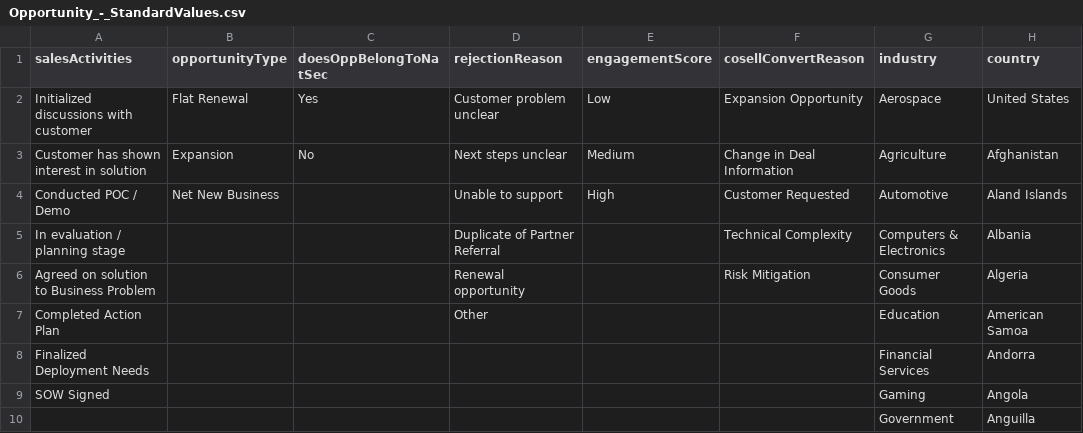
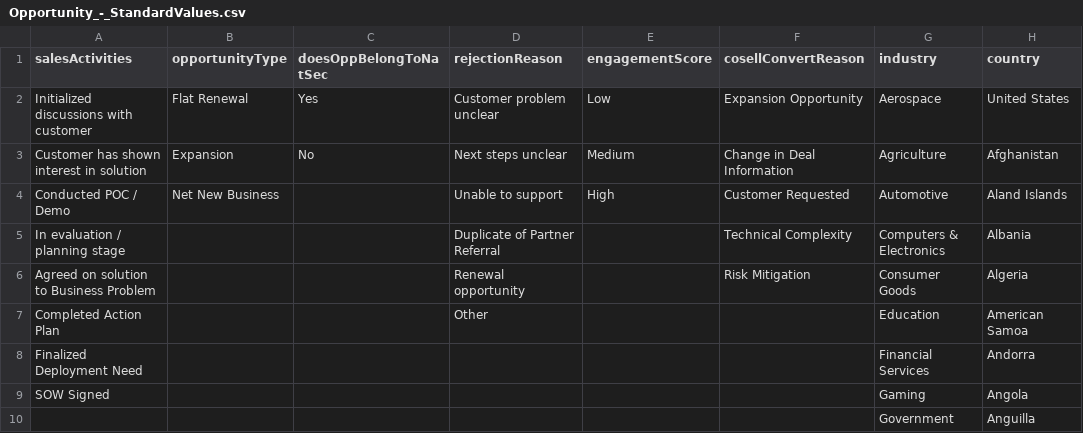
Before and after one commit to aws-samples/partner-crm-integration-samples, a CSV file: opportunity-samples/Opportunity_-_StandardValues.csv, drawn as a sheet; only a part is shown; the diff names each change by its address in the sheet, - before the commit and + after, or states it on an @@ line.

Commit message:
Update Opportunity_-_StandardValues.csv
Fixed the issue in Finalized Deployment "Needs" to "Need"

```diff
--- a/opportunity-samples/Opportunity_-_StandardValues.csv
+++ b/opportunity-samples/Opportunity_-_StandardValues.csv
-A8 (salesActivities): Finalized Deployment Needs
+A8 (salesActivities): Finalized Deployment Need
```
